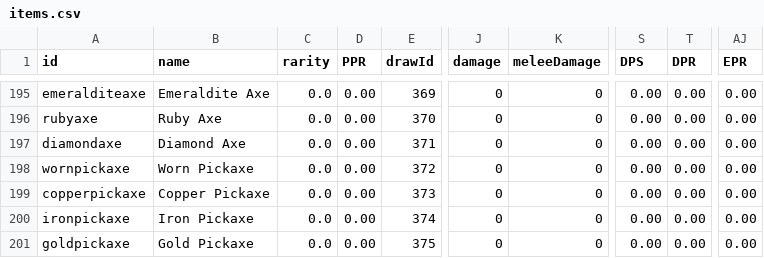
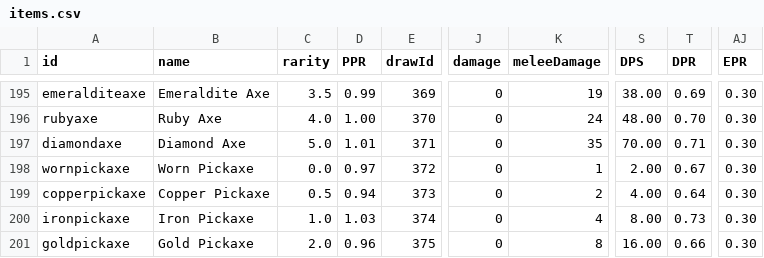
Before and after one commit to SampleProvider/Meadow-Guarder-old2, a CSV file: client/data/items.csv, drawn as a sheet; only a part is shown, gaps mark what is left out; the diff covers the shown part only; the diff names each change by its address in the sheet, - before the commit and + after, or states it on an @@ line.

```diff
--- a/client/data/items.csv
+++ b/client/data/items.csv
-C195 (rarity): 0.0
+C195 (rarity): 3.5
-D195 (PPR): 0.00
+D195 (PPR): 0.99
-K195 (meleeDamage): 0
+K195 (meleeDamage): 19
-S195 (DPS): 0.00
+S195 (DPS): 38.00
-T195 (DPR): 0.00
+T195 (DPR): 0.69
-AJ195:AJ201 (EPR): 0.00
+AJ195:AJ201 (EPR): 0.30
-C196 (rarity): 0.0
+C196 (rarity): 4.0
-D196 (PPR): 0.00
+D196 (PPR): 1.00
-K196 (meleeDamage): 0
+K196 (meleeDamage): 24
-S196 (DPS): 0.00
+S196 (DPS): 48.00
-T196 (DPR): 0.00
+T196 (DPR): 0.70
-C197 (rarity): 0.0
+C197 (rarity): 5.0
-D197 (PPR): 0.00
+D197 (PPR): 1.01
-K197 (meleeDamage): 0
+K197 (meleeDamage): 35
-S197 (DPS): 0.00
+S197 (DPS): 70.00
-T197 (DPR): 0.00
+T197 (DPR): 0.71
-D198 (PPR): 0.00
+D198 (PPR): 0.97
-K198 (meleeDamage): 0
+K198 (meleeDamage): 1
-S198 (DPS): 0.00
+S198 (DPS): 2.00
-T198 (DPR): 0.00
+T198 (DPR): 0.67
-C199 (rarity): 0.0
+C199 (rarity): 0.5
-D199 (PPR): 0.00
+D199 (PPR): 0.94
-K199 (meleeDamage): 0
+K199 (meleeDamage): 2
-S199 (DPS): 0.00
+S199 (DPS): 4.00
-T199 (DPR): 0.00
+T199 (DPR): 0.64
-C200 (rarity): 0.0
+C200 (rarity): 1.0
-D200 (PPR): 0.00
+D200 (PPR): 1.03
-K200 (meleeDamage): 0
+K200 (meleeDamage): 4
-S200 (DPS): 0.00
+S200 (DPS): 8.00
-T200 (DPR): 0.00
+T200 (DPR): 0.73
-C201 (rarity): 0.0
+C201 (rarity): 2.0
-D201 (PPR): 0.00
+D201 (PPR): 0.96
-K201 (meleeDamage): 0
+K201 (meleeDamage): 8
-S201 (DPS): 0.00
+S201 (DPS): 16.00
-T201 (DPR): 0.00
+T201 (DPR): 0.66
```
Also changed, not shown: 118 edited cells elsewhere in this file, 2 other files.
